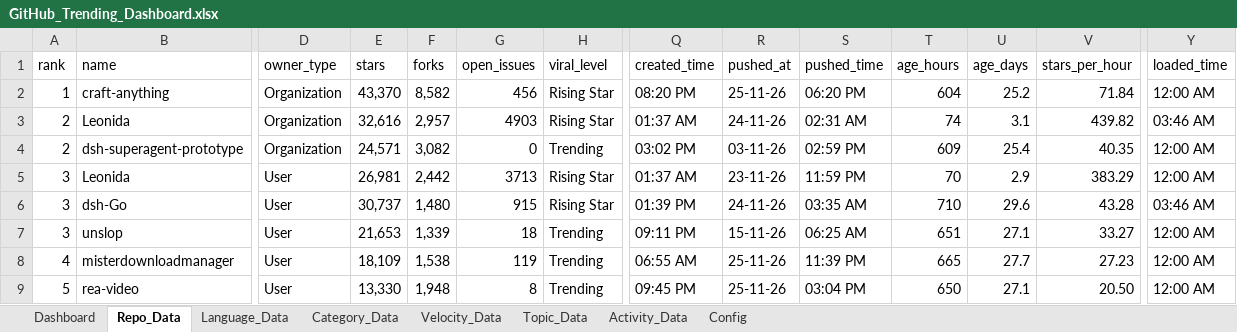
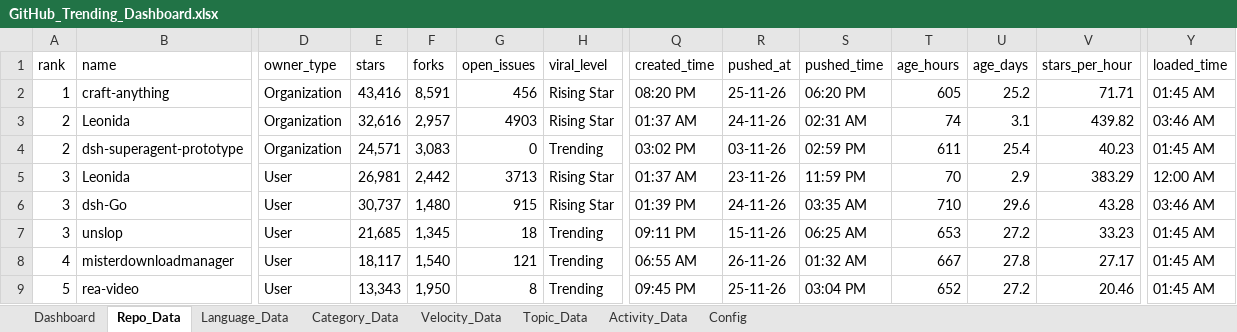
Before and after one commit to DishantBhere/GitHub-ETL-Engine, an Excel workbook: GitHub_Trending_Dashboard.xlsx, sheet Repo_Data, drawn as a sheet; only a part is shown, gaps mark what is left out; values as stored, in another font and other column widths than the file's, no borders; table styles not drawn; the diff covers the shown part only; the diff names each change by its address in the sheet, - before the commit and + after, or states it on an @@ line.

```diff
--- a/GitHub_Trending_Dashboard.xlsx (sheet Repo_Data)
+++ b/GitHub_Trending_Dashboard.xlsx (sheet Repo_Data)
-E2 (stars): 43,370
+E2 (stars): 43,416
-F2 (forks): 8,582
+F2 (forks): 8,591
-T2 (age_hours): 604
+T2 (age_hours): 605
-V2 (stars_per_hour): 71.84
+V2 (stars_per_hour): 71.71
-Y2 (loaded_time): 12:00 AM
+Y2 (loaded_time): 01:45 AM
-F4 (forks): 3,082
+F4 (forks): 3,083
-T4 (age_hours): 609
+T4 (age_hours): 611
-V4 (stars_per_hour): 40.35
+V4 (stars_per_hour): 40.23
-Y4 (loaded_time): 12:00 AM
+Y4 (loaded_time): 01:45 AM
-E7 (stars): 21,653
+E7 (stars): 21,685
-F7 (forks): 1,339
+F7 (forks): 1,345
-T7 (age_hours): 651
+T7 (age_hours): 653
-U7 (age_days): 27.1
+U7 (age_days): 27.2
-V7 (stars_per_hour): 33.27
+V7 (stars_per_hour): 33.23
-Y7:Y9 (loaded_time): 12:00 AM
+Y7:Y9 (loaded_time): 01:45 AM
-E8 (stars): 18,109
+E8 (stars): 18,117
-F8 (forks): 1,538
+F8 (forks): 1,540
-G8 (open_issues): 119
+G8 (open_issues): 121
-R8 (pushed_at): 25-11-26
+R8 (pushed_at): 26-11-26
-S8 (pushed_time): 11:39 PM
+S8 (pushed_time): 01:32 AM
-T8 (age_hours): 665
+T8 (age_hours): 667
-U8 (age_days): 27.7
+U8 (age_days): 27.8
-V8 (stars_per_hour): 27.23
+V8 (stars_per_hour): 27.17
-E9 (stars): 13,330
+E9 (stars): 13,343
-F9 (forks): 1,948
+F9 (forks): 1,950
-T9 (age_hours): 650
+T9 (age_hours): 652
-U9 (age_days): 27.1
+U9 (age_days): 27.2
-V9 (stars_per_hour): 20.50
+V9 (stars_per_hour): 20.46
```
Also changed, not shown: 3 added rows, 3 removed rows and 498 edited cells elsewhere in this sheet, sheet Language_Data, sheet Velocity_Data, sheet Topic_Data, sheet Activity_Data, sheet Config, 6 other files.
